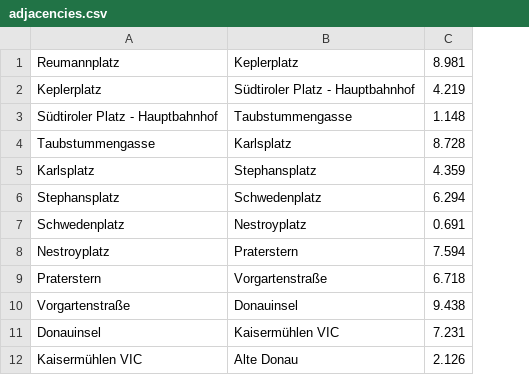
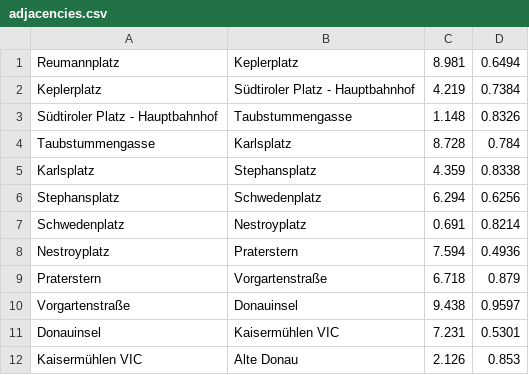
Before and after one commit to DanielsNagornuks-SETU/DSA2_Assignment2, a CSV file: src/main/resources/applied_computing/setu/adjacencies.csv, drawn as a sheet; only a part is shown; the diff names each change by its address in the sheet, - before the commit and + after, or states it on an @@ line.

Commit message:
Added distances between stations (in km)
not all station distances are complete

```diff
--- a/src/main/resources/applied_computing/setu/adjacencies.csv
+++ b/src/main/resources/applied_computing/setu/adjacencies.csv
+column D, rows 1-12: 0.6494 | 0.7384 | 0.8326 | 0.784 | 0.8338 | 0.6256 | 0.8214 | 0.4936 | 0.879 | 0.9597 | 0.5301 | 0.853
```
